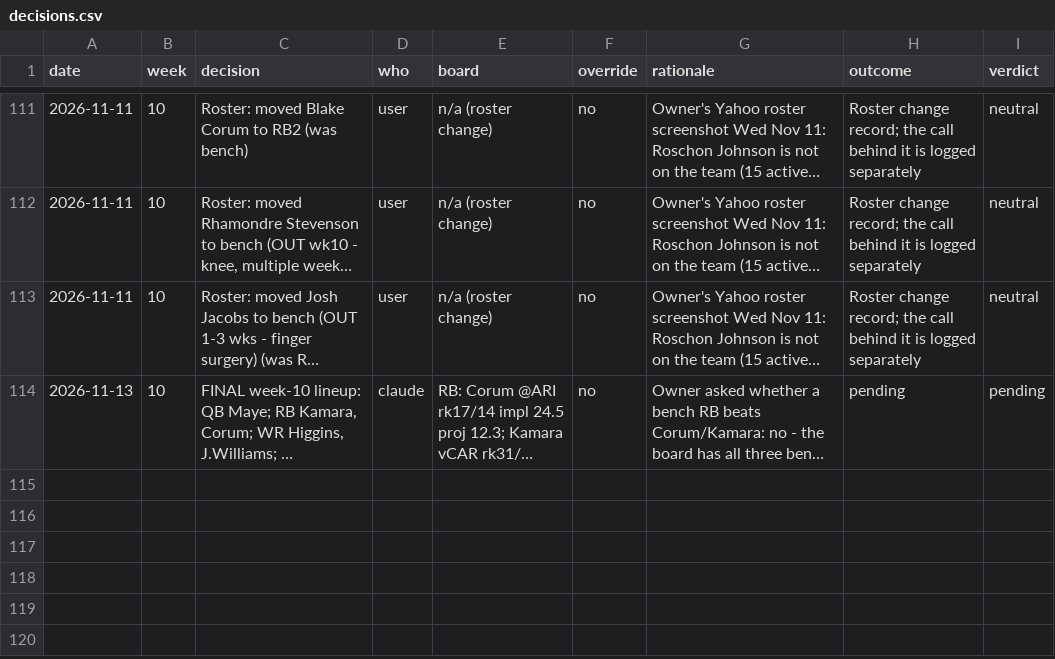
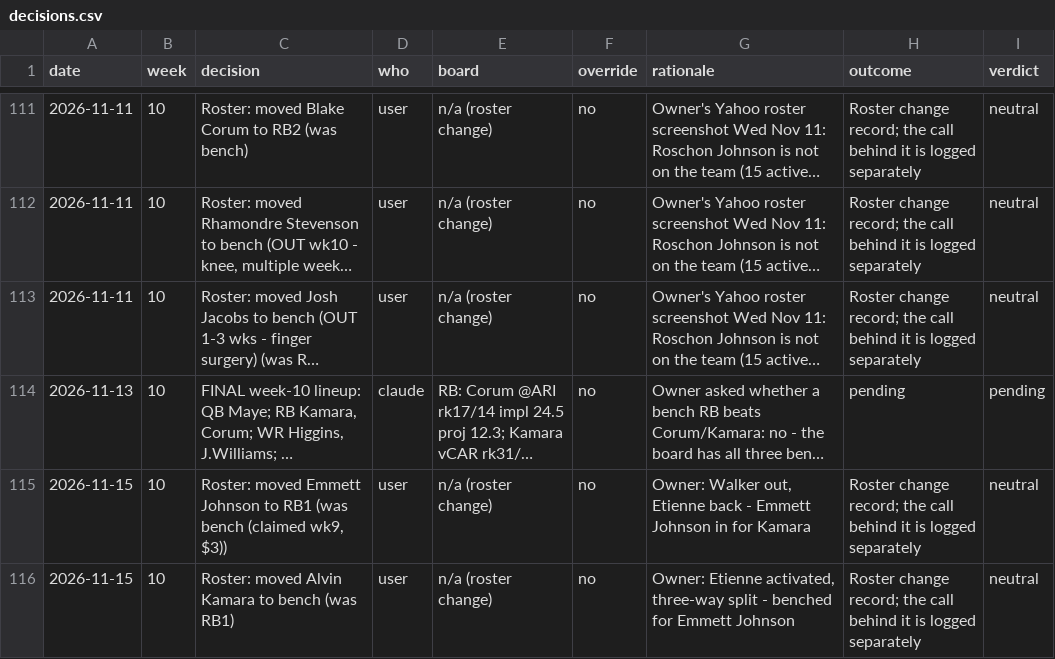
Before and after one commit to Joshua-Hsu/Fantasy-Football, a CSV file: decisions.csv, drawn as a sheet; only a part is shown, gaps mark what is left out; long unchanged cells end in …; the diff covers the shown part only; the diff names each change by its address in the sheet, - before the commit and + after, or states it on an @@ line.

```diff
--- a/decisions.csv
+++ b/decisions.csv
+row 115: 2026-11-15 | 10 | Roster: moved Emmett Johnson to RB1 (was bench (claimed wk9, $3)) | user | n/a (roster change) | no | Owner: Walker out, Etienne back - Emmett Johnson in for Kamara | Roster change record; the call behind it is logged separately | neutral
+row 116: 2026-11-15 | 10 | Roster: moved Alvin Kamara to bench (was RB1) | user | n/a (roster change) | no | Owner: Etienne activated, three-way split - benched for Emmett Johnson | Roster change record; the call behind it is logged separately | neutral
```
Also changed, not shown: 1 added row elsewhere in this file, injuries.csv, roster.csv, 2 other files.
